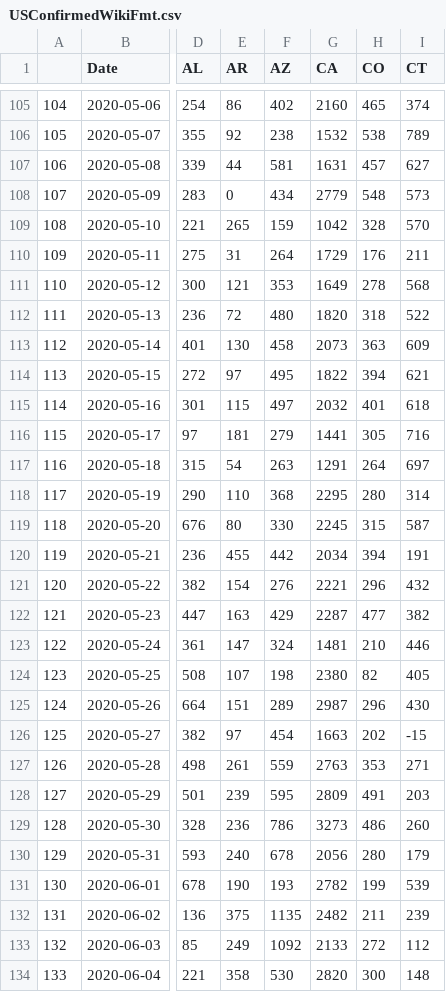
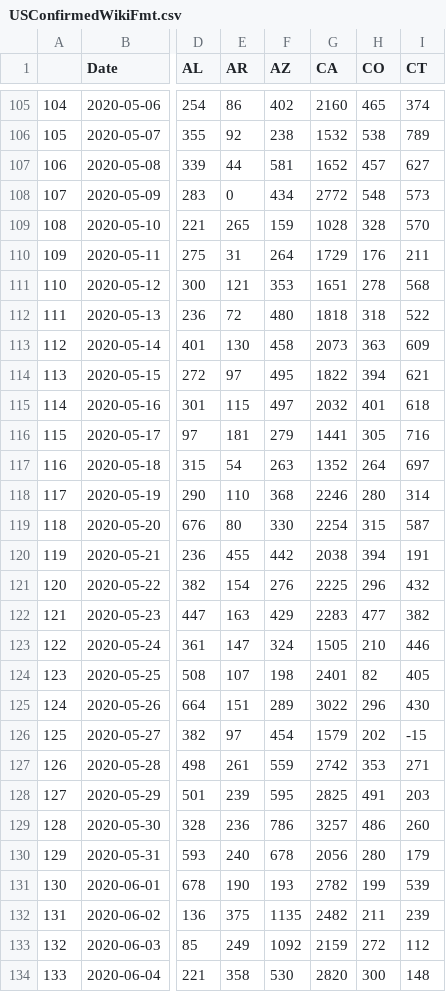
Before and after one commit to unstuck-pol-dev/COVID-19, a CSV file: csse_covid_19_data/csse_covid_19_time_series/USConfirmedWikiFmt.csv, drawn as a sheet; only a part is shown, gaps mark what is left out; the diff covers the shown part only; the diff names each change by its address in the sheet, - before the commit and + after, or states it on an @@ line.

Commit message:
Convert to wiki format 2020-07-02

```diff
--- a/csse_covid_19_data/csse_covid_19_time_series/USConfirmedWikiFmt.csv
+++ b/csse_covid_19_data/csse_covid_19_time_series/USConfirmedWikiFmt.csv
-G107 (CA): 1631
+G107 (CA): 1652
-G108 (CA): 2779
+G108 (CA): 2772
-G109 (CA): 1042
+G109 (CA): 1028
-G111 (CA): 1649
+G111 (CA): 1651
-G112 (CA): 1820
+G112 (CA): 1818
-G117 (CA): 1291
+G117 (CA): 1352
-G118 (CA): 2295
+G118 (CA): 2246
-G119 (CA): 2245
+G119 (CA): 2254
-G120 (CA): 2034
+G120 (CA): 2038
-G121 (CA): 2221
+G121 (CA): 2225
-G122 (CA): 2287
+G122 (CA): 2283
-G123 (CA): 1481
+G123 (CA): 1505
-G124 (CA): 2380
+G124 (CA): 2401
-G125 (CA): 2987
+G125 (CA): 3022
-G126 (CA): 1663
+G126 (CA): 1579
-G127 (CA): 2763
+G127 (CA): 2742
-G128 (CA): 2809
+G128 (CA): 2825
-G129 (CA): 3273
+G129 (CA): 3257
-G133 (CA): 2133
+G133 (CA): 2159
```
Also changed, not shown: 1 added row and 53 edited cells elsewhere in this file.
